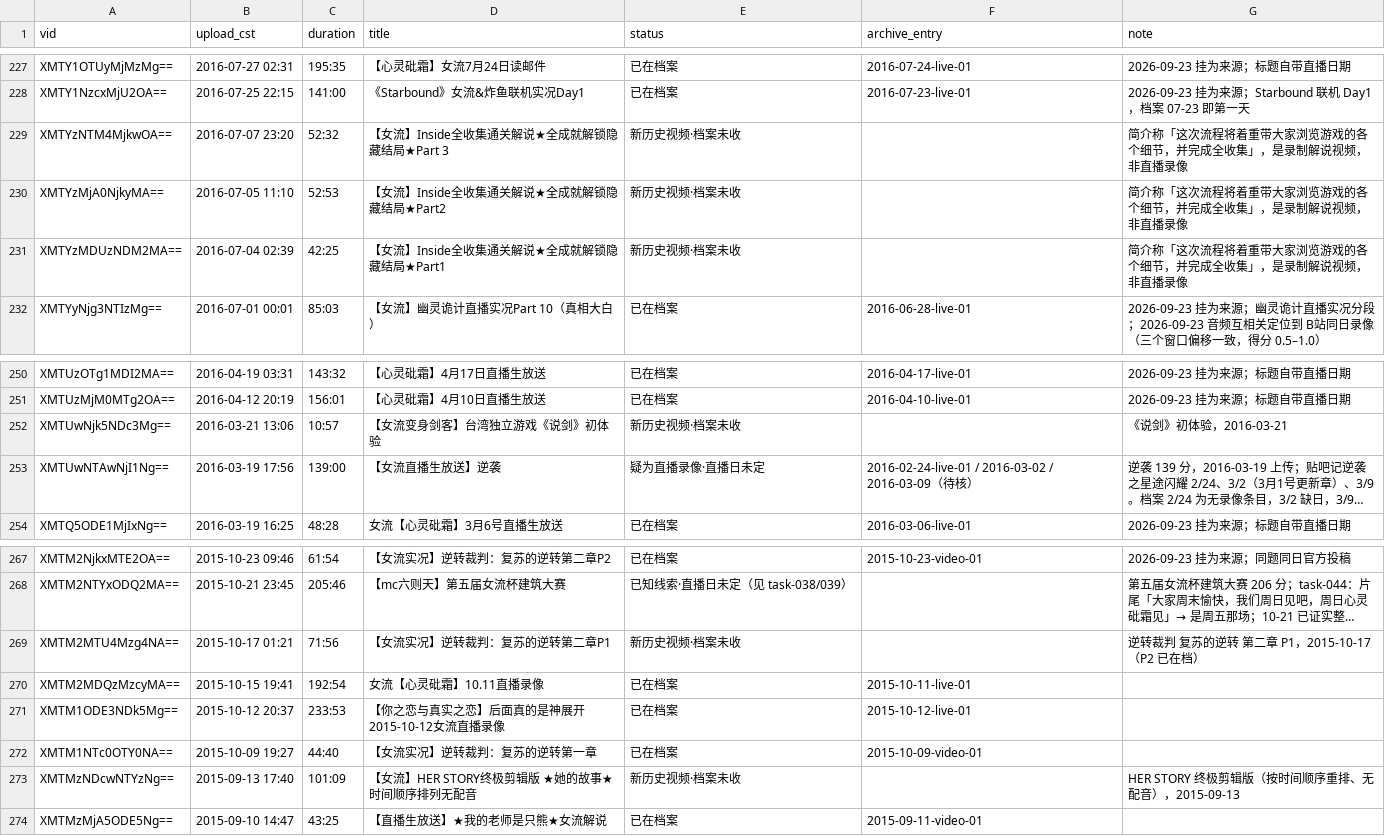
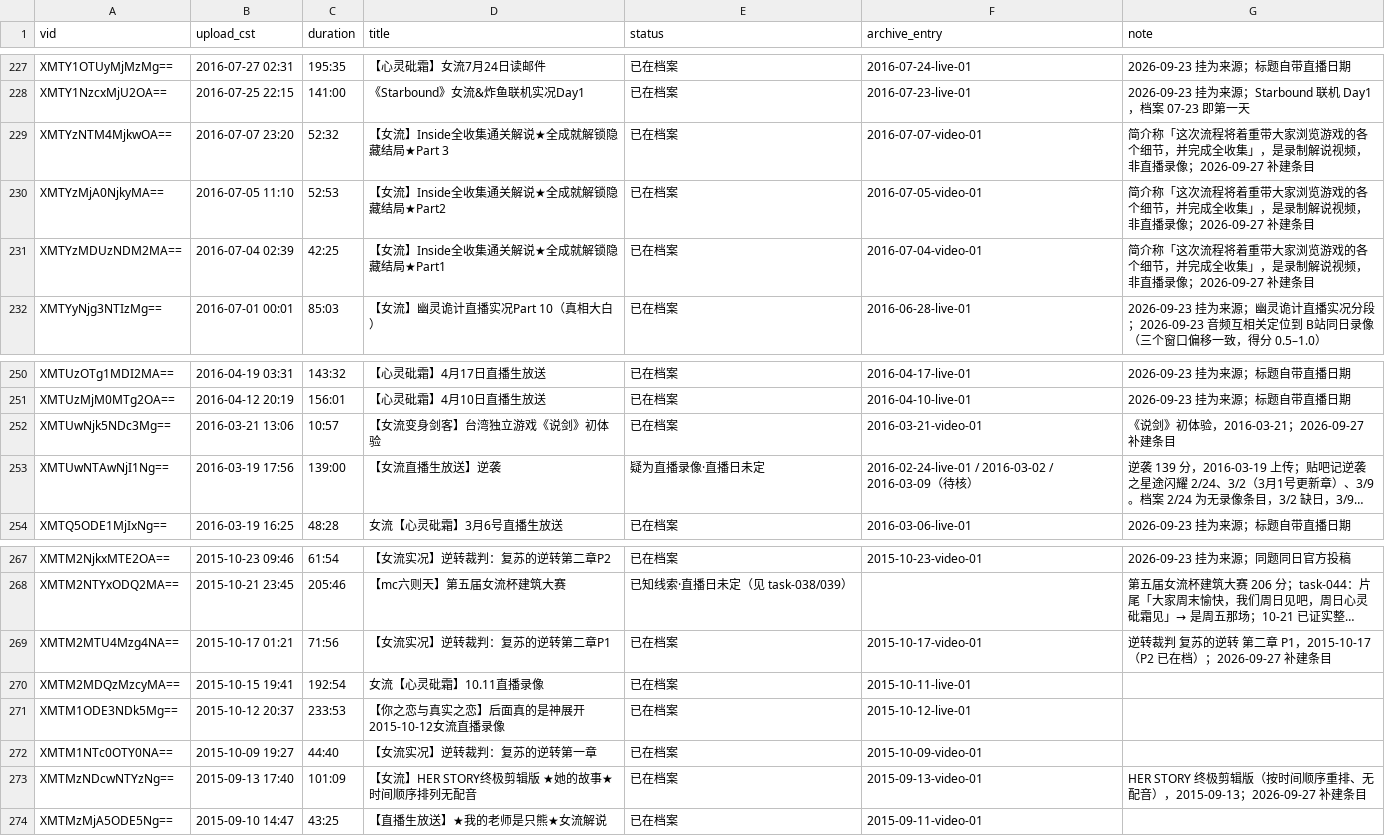
Before and after one commit to ArthurADDDDD/66Archive, a CSV file: data/catalogs/youku-official-channel.csv, drawn as a sheet; only a part is shown, gaps mark what is left out; long unchanged cells end in …; the diff covers the shown part only; the diff names each change by its address in the sheet, - before the commit and + after, or states it on an @@ line.

```diff
--- a/data/catalogs/youku-official-channel.csv
+++ b/data/catalogs/youku-official-channel.csv
-E229:E231 (status): 新历史视频·档案未收
+E229:E231 (status): 已在档案
-F229 (archive_entry): (empty)
+F229 (archive_entry): 2016-07-07-video-01
-G229:G231 (note): …直播录像
+G229:G231 (note): …直播录像；2026-09-27 补建条目
-F230 (archive_entry): (empty)
+F230 (archive_entry): 2016-07-05-video-01
-F231 (archive_entry): (empty)
+F231 (archive_entry): 2016-07-04-video-01
-E252 (status): 新历史视频·档案未收
+E252 (status): 已在档案
-F252 (archive_entry): (empty)
+F252 (archive_entry): 2016-03-21-video-01
-G252 (note): 《说剑》初体验，2016-03-21
+G252 (note): 《说剑》初体验，2016-03-21；2026-09-27 补建条目
-E269 (status): 新历史视频·档案未收
+E269 (status): 已在档案
-F269 (archive_entry): (empty)
+F269 (archive_entry): 2015-10-17-video-01
-G269 (note): 逆转裁判 复苏的逆转 第二章 P1，2015-10-17（P2 已在档）
+G269 (note): 逆转裁判 复苏的逆转 第二章 P1，2015-10-17（P2 已在档）；2026-09-27 补建条目
-E273 (status): 新历史视频·档案未收
+E273 (status): 已在档案
-F273 (archive_entry): (empty)
+F273 (archive_entry): 2015-09-13-video-01
-G273 (note): …音），2015-09-13
+G273 (note): …音），2015-09-13；2026-09-27 补建条目
```
Also changed, not shown: 42 edited cells elsewhere in this file, 2 other files.
